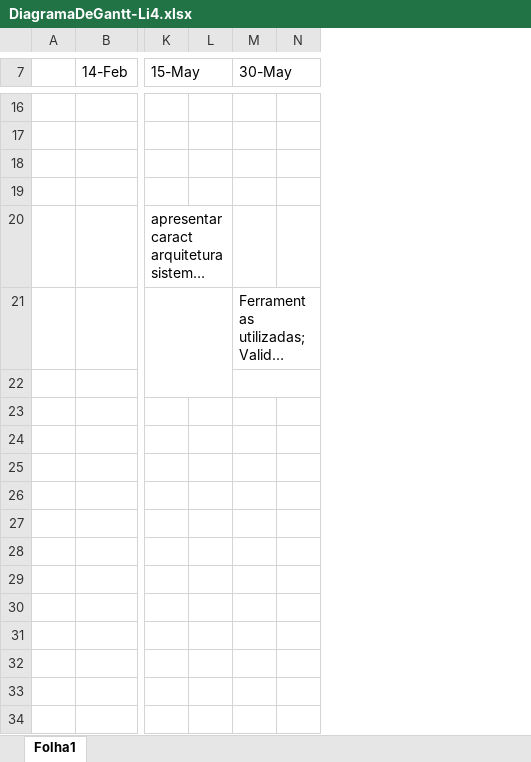
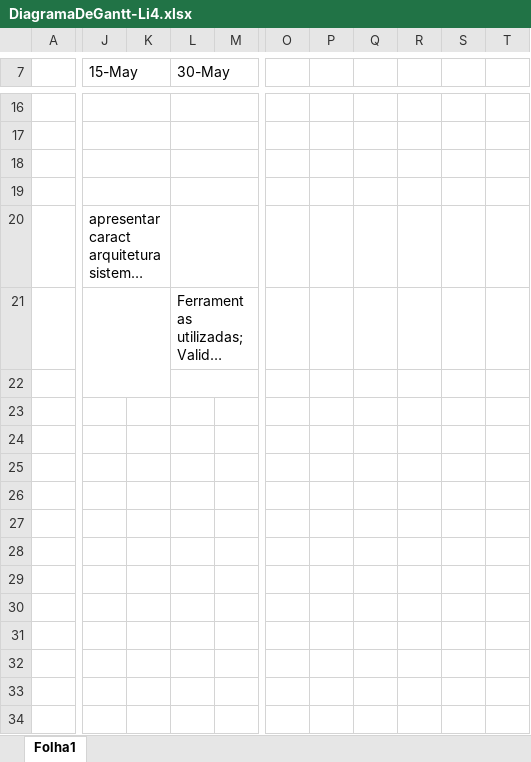
Before and after one commit to joanaarantes/LI4, an Excel workbook: NotasASeguir/DiagramaDeGantt-Li4.xlsx, sheet Folha1, drawn as a sheet; only a part is shown, gaps mark what is left out; long unchanged cells end in …; values as stored, in another font and other column widths than the file's, no cell formats; charts and pictures not drawn; removed rows and columns are numbered as before the commit, all else as after; rows hold the shown columns only; the diff covers the shown part only; the diff names each change by its address in the sheet, - before the commit and + after, or states it on an @@ line.

```diff
--- a/NotasASeguir/DiagramaDeGantt-Li4.xlsx (sheet Folha1)
+++ b/NotasASeguir/DiagramaDeGantt-Li4.xlsx (sheet Folha1)
-column B (14-Feb), empty
-column L, empty
+column K, empty
-column N, empty
+column M, empty
+column O, empty
+column P, empty
+column Q, empty
+column R, empty
+column S, empty
+column T, empty
+J16:K16 merged
+L16:M16 merged
+J17:K17 merged
+L17:M17 merged
+J18:K18 merged
+L18:M18 merged
+J19:K19 merged
+L19:M19 merged
+L20:M20 merged
+row 23: (empty)
+row 24: (empty)
+row 25: (empty)
+row 26: (empty)
+row 27: (empty)
+row 28: (empty)
+row 29: (empty)
+row 30: (empty)
+row 31: (empty)
+row 32: (empty)
+row 33: (empty)
+row 34: (empty)
```
Also changed, not shown: 47 added rows and merged cells elsewhere in this sheet, cell formats, charts or pictures, 2 other files.
